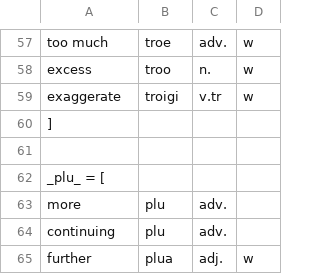
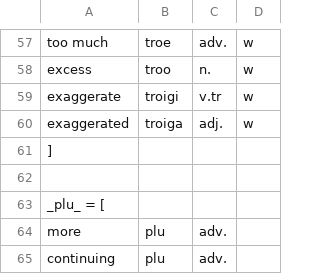
Before and after one commit to kingrpaul/eo-glossary, a TSV file: _special_adverbs.tsv, drawn as a sheet; only a part is shown, gaps mark what is left out; the shorter side is filled out with more unchanged rows; the diff names each change by its address in the sheet, - before the commit and + after, or states it on an @@ line.

```diff
--- a/_special_adverbs.tsv
+++ b/_special_adverbs.tsv
+row 60: exaggerated | troiga | adj. | w
```
Also changed, not shown: _root_sort.tsv, esti.tsv, 2 other files.
